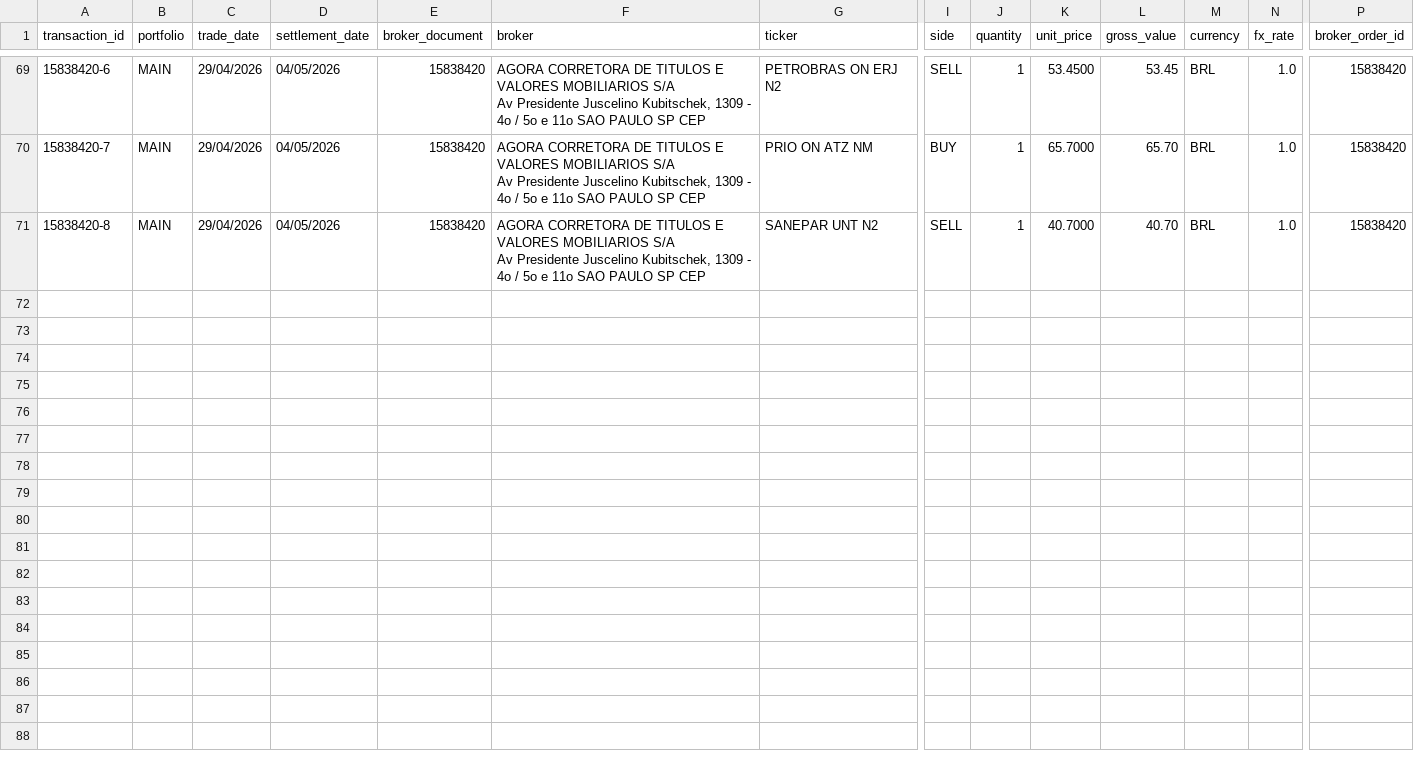
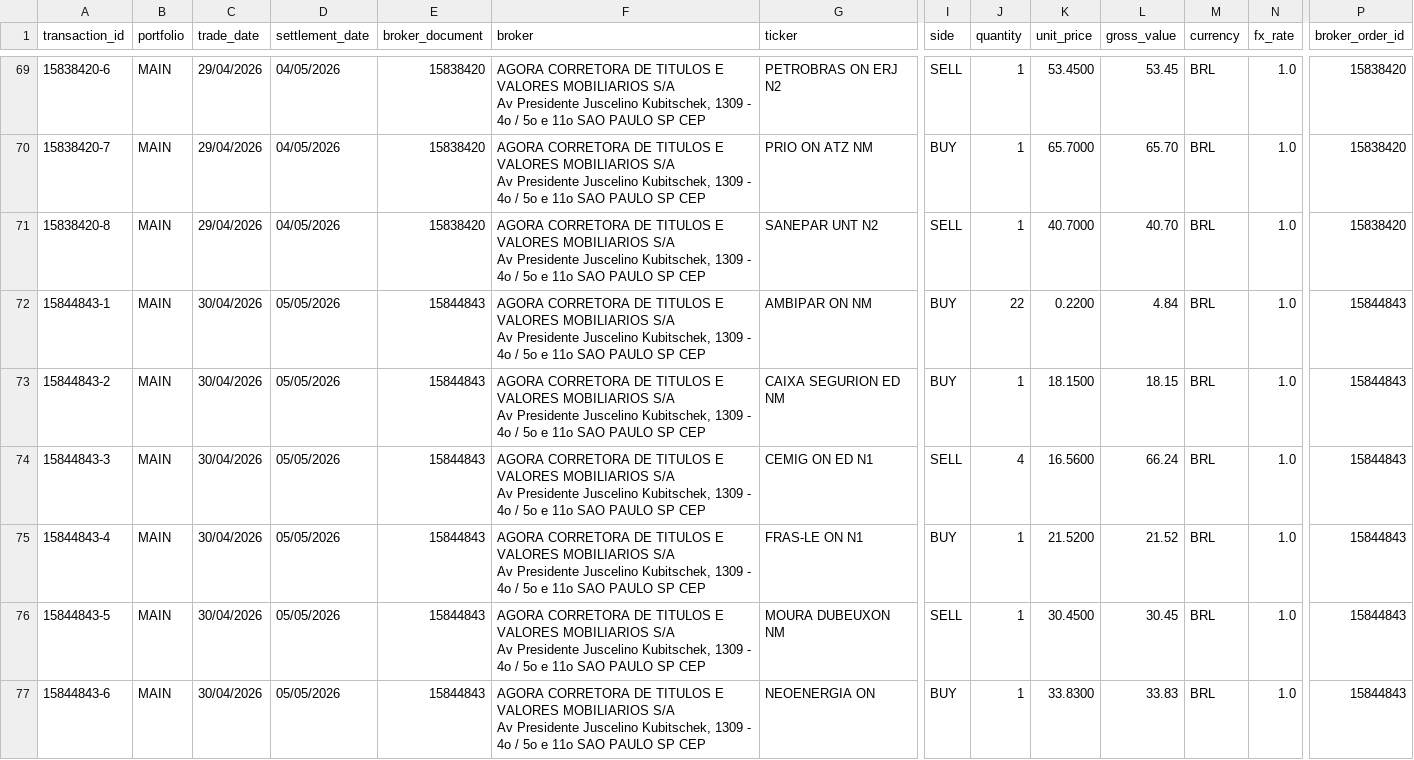
Before and after one commit to gabrielcamposic/PortfolioESG, a CSV file: data/transactions_parsed.csv, drawn as a sheet; only a part is shown, gaps mark what is left out; rows hold the shown columns only; ↵ is a line break in a cell; the diff covers the shown part only; the diff names each change by its address in the sheet, - before the commit and + after, or states it on an @@ line.

```diff
--- a/data/transactions_parsed.csv
+++ b/data/transactions_parsed.csv
+row 72: 15844843-1 | MAIN | 30/04/2026 | 05/05/2026 | 15844843 | AGORA CORRETORA DE TITULOS E VALORES MOBILIARIOS S/A ↵ Av Presidente Juscelino Kubitschek, 1309 - 4o / 5o e 11o SAO PAULO SP CEP | AMBIPAR ON NM | BUY | 22 | 0.2200 | 4.84 | BRL | 1.0 | 15844843
+row 73: 15844843-2 | MAIN | 30/04/2026 | 05/05/2026 | 15844843 | AGORA CORRETORA DE TITULOS E VALORES MOBILIARIOS S/A ↵ Av Presidente Juscelino Kubitschek, 1309 - 4o / 5o e 11o SAO PAULO SP CEP | CAIXA SEGURION ED NM | BUY | 1 | 18.1500 | 18.15 | BRL | 1.0 | 15844843
+row 74: 15844843-3 | MAIN | 30/04/2026 | 05/05/2026 | 15844843 | AGORA CORRETORA DE TITULOS E VALORES MOBILIARIOS S/A ↵ Av Presidente Juscelino Kubitschek, 1309 - 4o / 5o e 11o SAO PAULO SP CEP | CEMIG ON ED N1 | SELL | 4 | 16.5600 | 66.24 | BRL | 1.0 | 15844843
+row 75: 15844843-4 | MAIN | 30/04/2026 | 05/05/2026 | 15844843 | AGORA CORRETORA DE TITULOS E VALORES MOBILIARIOS S/A ↵ Av Presidente Juscelino Kubitschek, 1309 - 4o / 5o e 11o SAO PAULO SP CEP | FRAS-LE ON N1 | BUY | 1 | 21.5200 | 21.52 | BRL | 1.0 | 15844843
+row 76: 15844843-5 | MAIN | 30/04/2026 | 05/05/2026 | 15844843 | AGORA CORRETORA DE TITULOS E VALORES MOBILIARIOS S/A ↵ Av Presidente Juscelino Kubitschek, 1309 - 4o / 5o e 11o SAO PAULO SP CEP | MOURA DUBEUXON NM | SELL | 1 | 30.4500 | 30.45 | BRL | 1.0 | 15844843
+row 77: 15844843-6 | MAIN | 30/04/2026 | 05/05/2026 | 15844843 | AGORA CORRETORA DE TITULOS E VALORES MOBILIARIOS S/A ↵ Av Presidente Juscelino Kubitschek, 1309 - 4o / 5o e 11o SAO PAULO SP CEP | NEOENERGIA ON | BUY | 1 | 33.8300 | 33.83 | BRL | 1.0 | 15844843
```
Also changed, not shown: 6 added rows elsewhere in this file, data/Results/asset_attribution_history.csv, data/Results/portfolio_diagnostics_history.csv, 24 other files.
